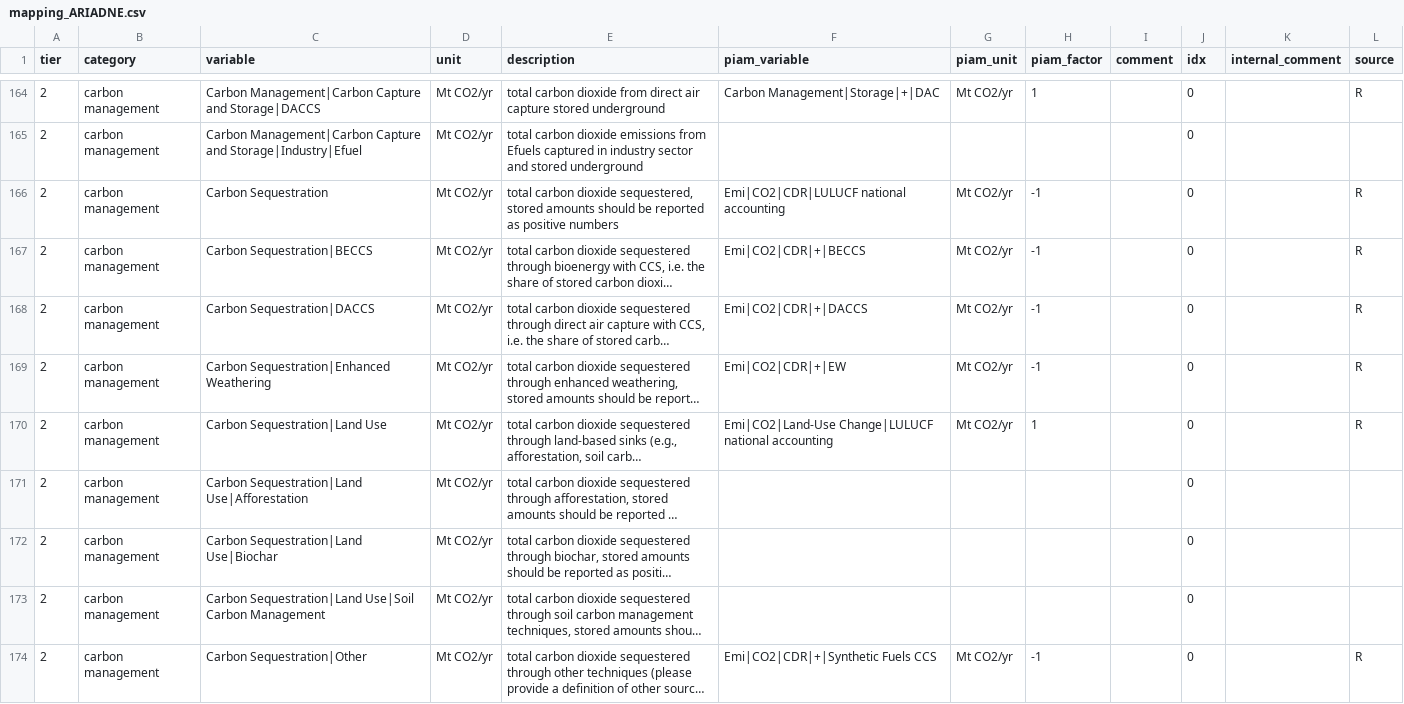
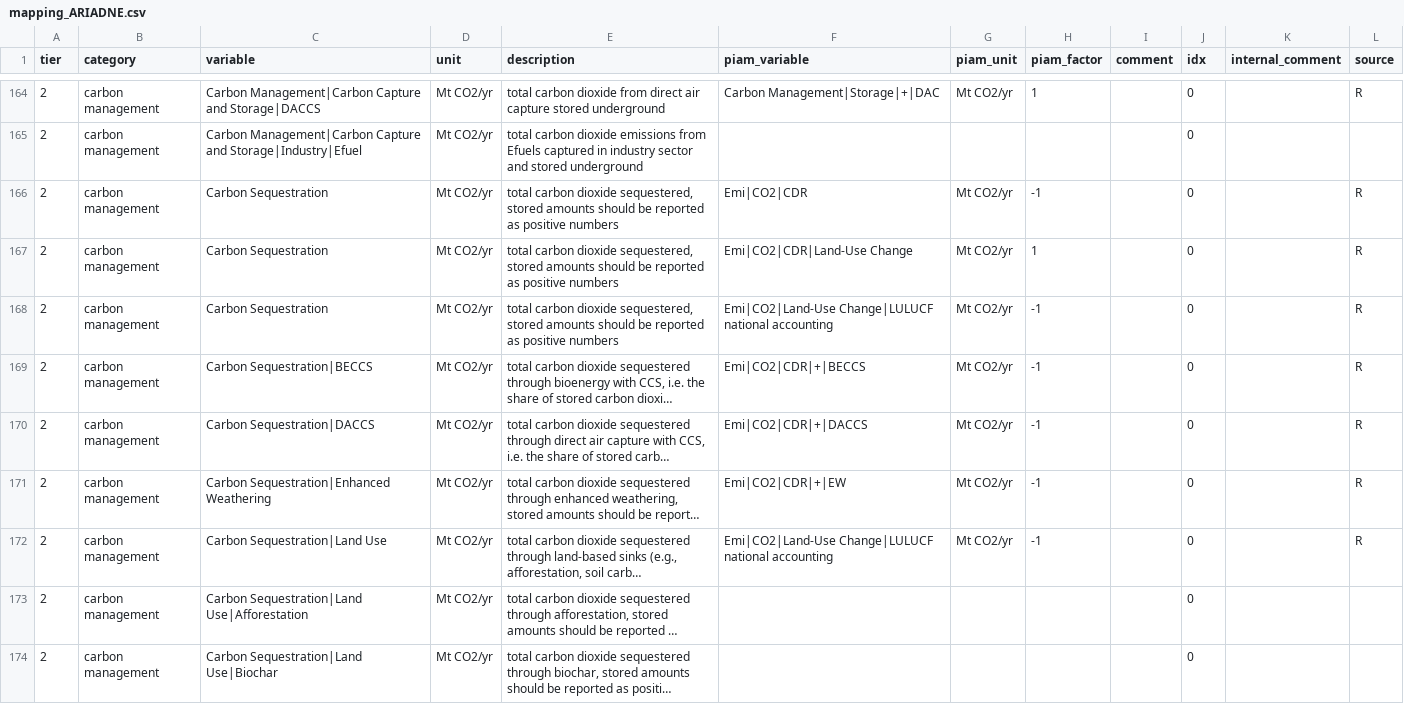
Before and after one commit to pik-piam/piamInterfaces, a CSV file: inst/mappings/mapping_ARIADNE.csv, drawn as a sheet; only a part is shown, gaps mark what is left out; the shorter side is filled out with more unchanged rows; long unchanged cells end in …; addresses are those after the commit; the diff names each change by its address in the sheet, - before the commit and + after, or states it on an @@ line.

Commit message:
modify carbon sequestration mapping in Ariadne to include LULUCF national accounting net land-use change emissions in carbon sequestration variables as in early submissions

```diff
--- a/inst/mappings/mapping_ARIADNE.csv
+++ b/inst/mappings/mapping_ARIADNE.csv
+row 166: 2 | carbon management | Carbon Sequestration | Mt CO2/yr | total carbon dioxide sequestered, stored amounts should be reported as positive numbers | Emi|CO2|CDR | Mt CO2/yr | -1 |  | 0 |  | R
+row 167: 2 | carbon management | Carbon Sequestration | Mt CO2/yr | total carbon dioxide sequestered, stored amounts should be reported as positive numbers | Emi|CO2|CDR|Land-Use Change | Mt CO2/yr | 1 |  | 0 |  | R
-F168 (piam_variable): Emi|CO2|CDR|LULUCF national accounting
+F168 (piam_variable): Emi|CO2|Land-Use Change|LULUCF national accounting
-H172 (piam_factor): 1
+H172 (piam_factor): -1
```
